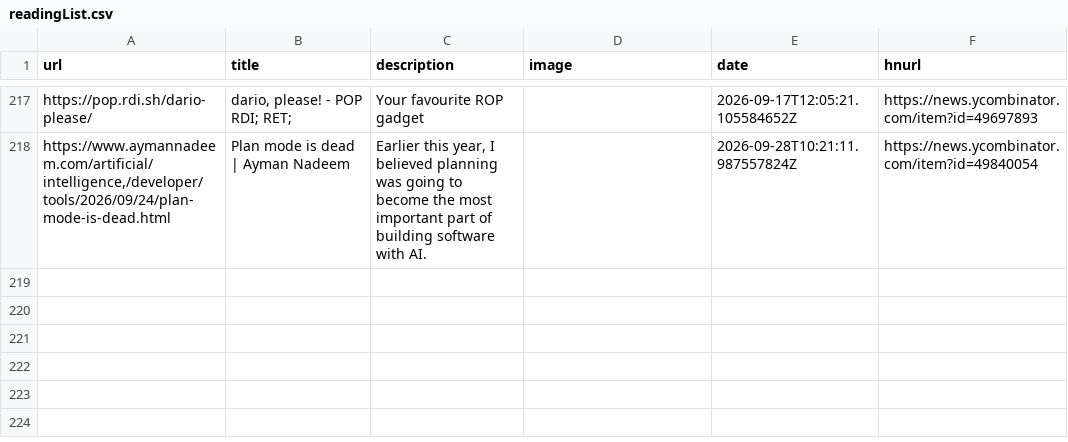
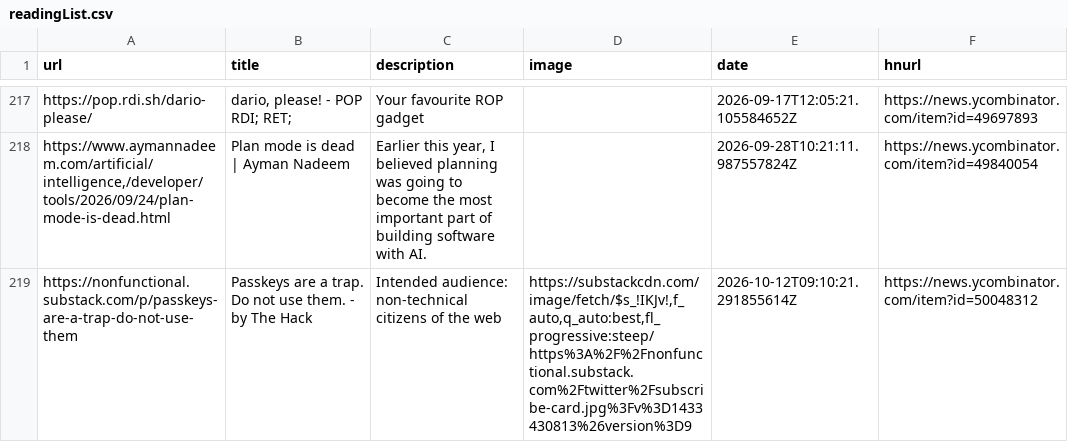
Before and after one commit to manuelmazzuola/readingList, a CSV file: readingList.csv, drawn as a sheet; only a part is shown, gaps mark what is left out; the diff names each change by its address in the sheet, - before the commit and + after, or states it on an @@ line.

Commit message:
Automated reading list update on Mon Oct 12 09:10:21 UTC 2026

```diff
--- a/readingList.csv
+++ b/readingList.csv
+row 219: https://nonfunctional.substack.com/p/passkeys-are-a-trap-do-not-use-them | Passkeys are a trap. Do not use them. - by The Hack | Intended audience: non-technical citizens of the web | https://substackcdn.com/image/fetch/$s_!IKJv!,f_auto,q_auto:best,fl_progressive:steep/https%3A%2F%2Fnonfunctional.substack.com%2Ftwitter%2Fsubscribe-card.jpg%3Fv%3D1433430813%26version%3D9 | 2026-10-12T09:10:21.291855614Z | https://news.ycombinator.com/item?id=50048312
```
